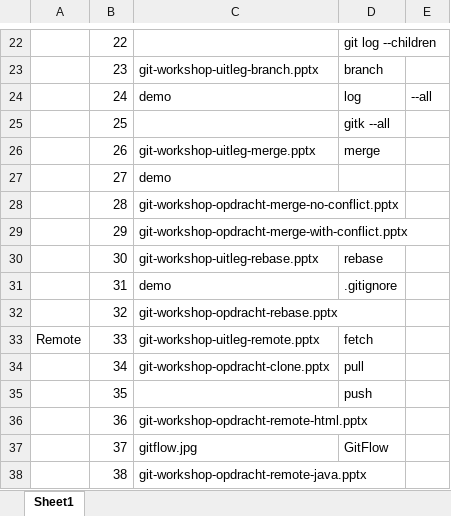
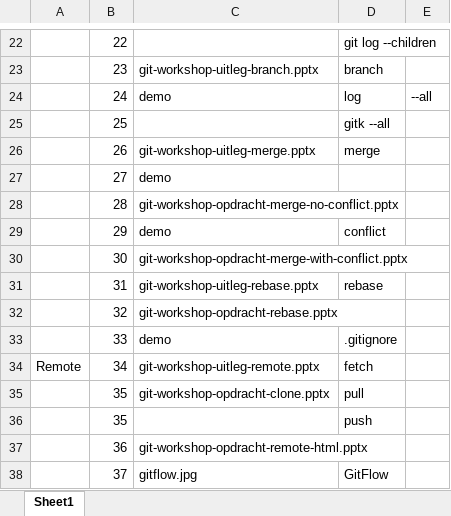
Before and after one commit to Lveekhout/juniorsoftwareengineer, an Excel workbook: git-workshop-planning.xlsx, sheet Sheet1, drawn as a sheet; only a part is shown, gaps mark what is left out; the shorter side is filled out with more unchanged rows; values as stored, in another font and other column widths than the file's, no borders; charts and pictures not drawn; the diff names each change by its address in the sheet, - before the commit and + after, or states it on an @@ line.

Commit message:
Kleine wijziging volgorde

```diff
--- a/git-workshop-planning.xlsx (sheet Sheet1)
+++ b/git-workshop-planning.xlsx (sheet Sheet1)
-C29: git-workshop-opdracht-merge-with-conflict.pptx
+C29: demo
-D29: (empty)
+D29: conflict
-C30: git-workshop-uitleg-rebase.pptx
+C30: git-workshop-opdracht-merge-with-conflict.pptx
-D30: rebase
+D30: (empty)
-C31: demo
+C31: git-workshop-uitleg-rebase.pptx
-D31: .gitignore
+D31: rebase
-A33: Remote
+A33: (empty)
-C33: git-workshop-uitleg-remote.pptx
+C33: demo
-D33: fetch
+D33: .gitignore
-A34: (empty)
+A34: Remote
-C34: git-workshop-opdracht-clone.pptx
+C34: git-workshop-uitleg-remote.pptx
-D34: pull
+D34: fetch
+row 35:  | 35 | git-workshop-opdracht-clone.pptx | pull
```
Also changed, not shown: charts or pictures.
